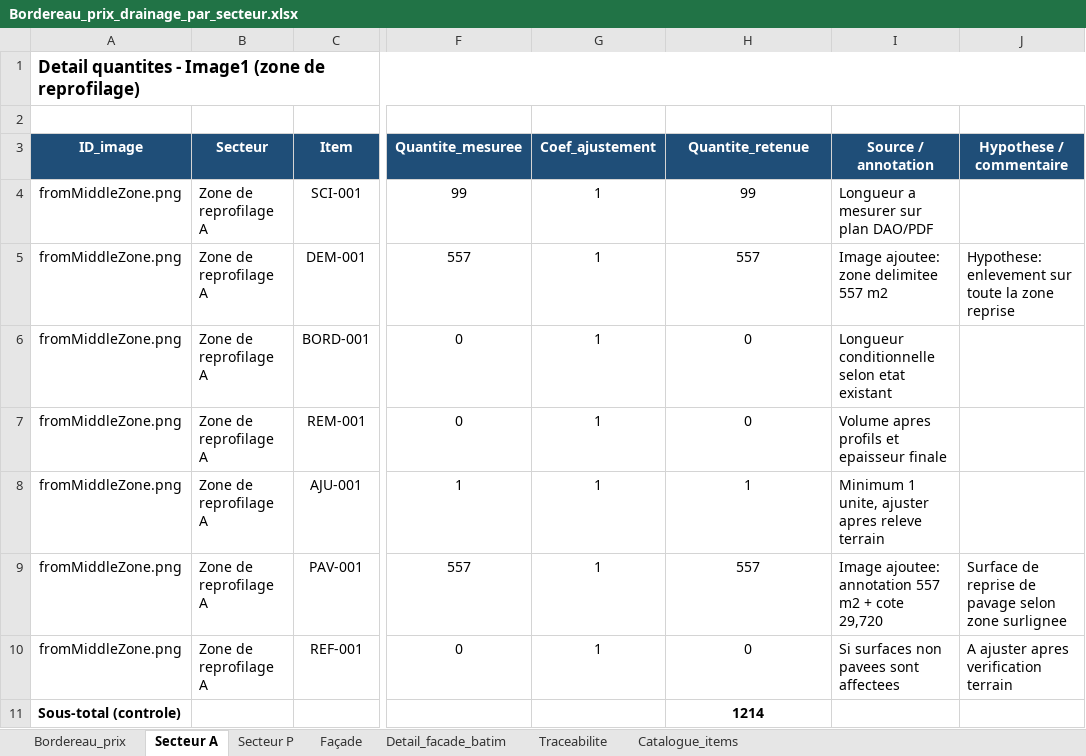
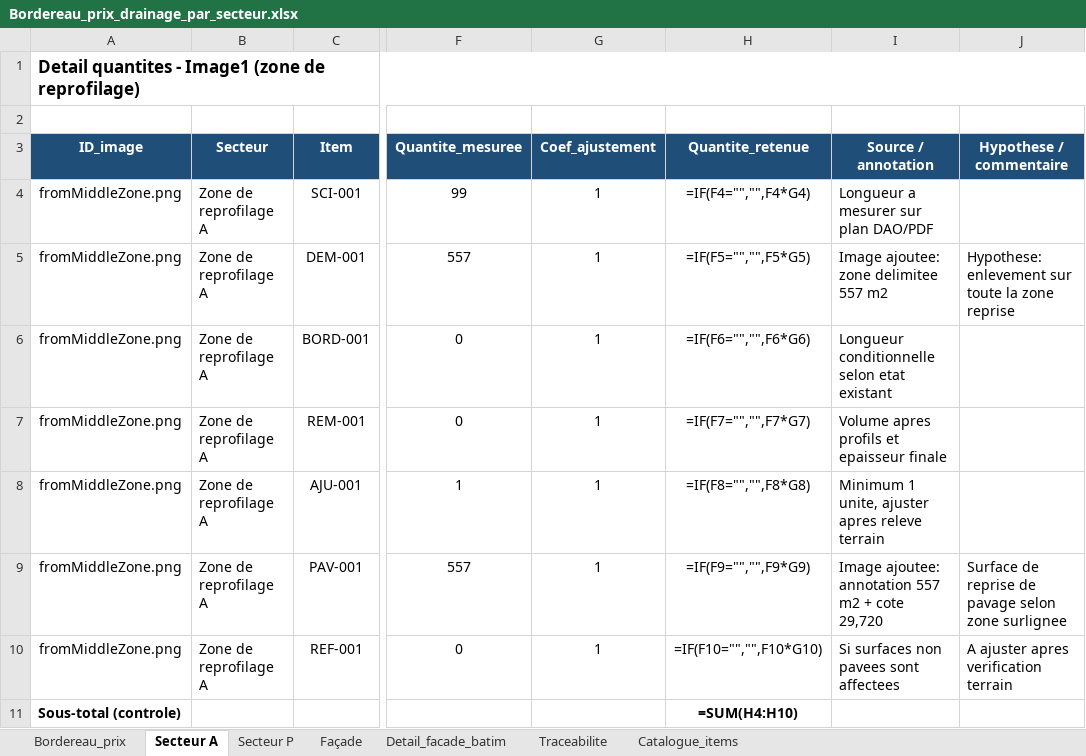
Before and after one commit to acon560-prog/idf-web-app, an Excel workbook: engineering/stormwater-pumping/Bordereau_prix_drainage_par_secteur.xlsx, sheet Secteur A, drawn as a sheet; only a part is shown, gaps mark what is left out; values as stored, in another font and other column widths than the file's, no borders; formulas without a stored value are shown as written; the diff names each change by its address in the sheet, - before the commit and + after, or states it on an @@ line.

```diff
--- a/engineering/stormwater-pumping/Bordereau_prix_drainage_par_secteur.xlsx (sheet Secteur A)
+++ b/engineering/stormwater-pumping/Bordereau_prix_drainage_par_secteur.xlsx (sheet Secteur A)
-H4 (Quantite_retenue): 99
+H4 (Quantite_retenue): =IF(F4="","",F4*G4)
-H5 (Quantite_retenue): 557
+H5 (Quantite_retenue): =IF(F5="","",F5*G5)
-H6 (Quantite_retenue): 0
+H6 (Quantite_retenue): =IF(F6="","",F6*G6)
-H7 (Quantite_retenue): 0
+H7 (Quantite_retenue): =IF(F7="","",F7*G7)
-H8 (Quantite_retenue): 1
+H8 (Quantite_retenue): =IF(F8="","",F8*G8)
-H9 (Quantite_retenue): 557
+H9 (Quantite_retenue): =IF(F9="","",F9*G9)
-H10 (Quantite_retenue): 0
+H10 (Quantite_retenue): =IF(F10="","",F10*G10)
-H11 (Quantite_retenue): 1214
+H11 (Quantite_retenue): =SUM(H4:H10)
```
Also changed, not shown: sheet Bordereau_prix, sheet Secteur P, sheet Façade, sheet Catalogue_items, sheet Detail_facade_batim, sheet Traceabilite.
